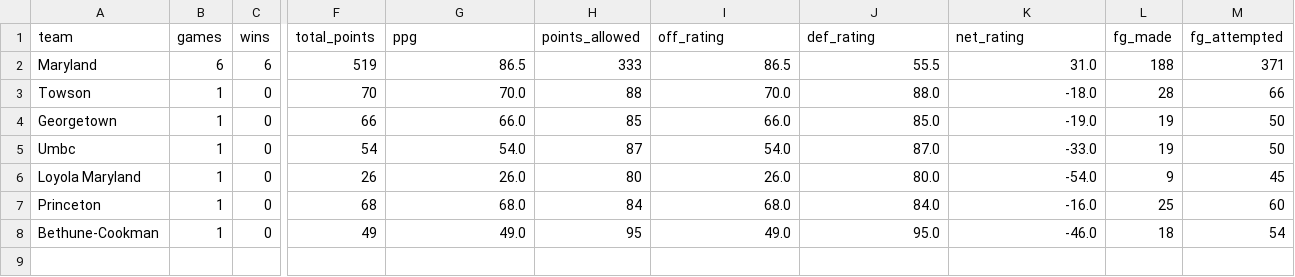
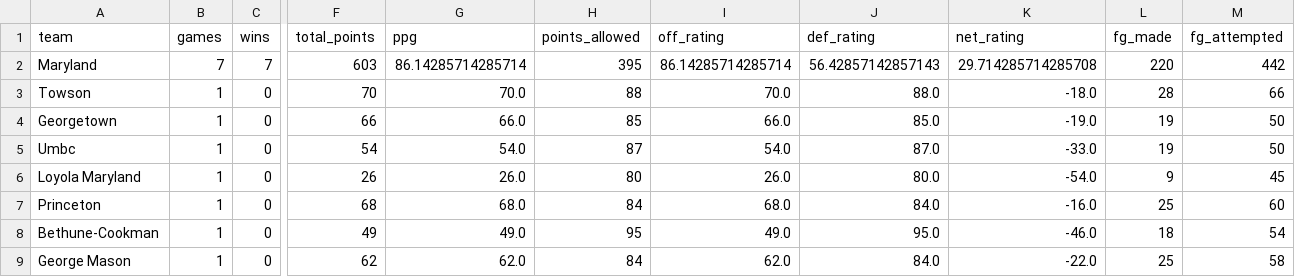
Before and after one commit to dwillis/umdwbb-data, a CSV file: 2025-26/team_season_totals.csv, drawn as a sheet; only a part is shown, gaps mark what is left out; rows hold the shown columns only; the diff covers the shown part only; the diff names each change by its address in the sheet, - before the commit and + after, or states it on an @@ line.

```diff
--- a/2025-26/team_season_totals.csv
+++ b/2025-26/team_season_totals.csv
-B2 (games): 6
+B2 (games): 7
-C2 (wins): 6
+C2 (wins): 7
-F2 (total_points): 519
+F2 (total_points): 603
-G2 (ppg): 86.5
+G2 (ppg): 86.14285714285714
-H2 (points_allowed): 333
+H2 (points_allowed): 395
-I2 (off_rating): 86.5
+I2 (off_rating): 86.14285714285714
-J2 (def_rating): 55.5
+J2 (def_rating): 56.42857142857143
-K2 (net_rating): 31.0
+K2 (net_rating): 29.714285714285708
-L2 (fg_made): 188
+L2 (fg_made): 220
-M2 (fg_attempted): 371
+M2 (fg_attempted): 442
+row 9: George Mason | 1 | 0 | 62 | 62.0 | 84 | 62.0 | 84.0 | -22.0 | 25 | 58
```
Also changed, not shown: 23 edited cells elsewhere in this file, 2025-26/game_info.csv, 2025-26/period_scores.csv, 4 other files.
